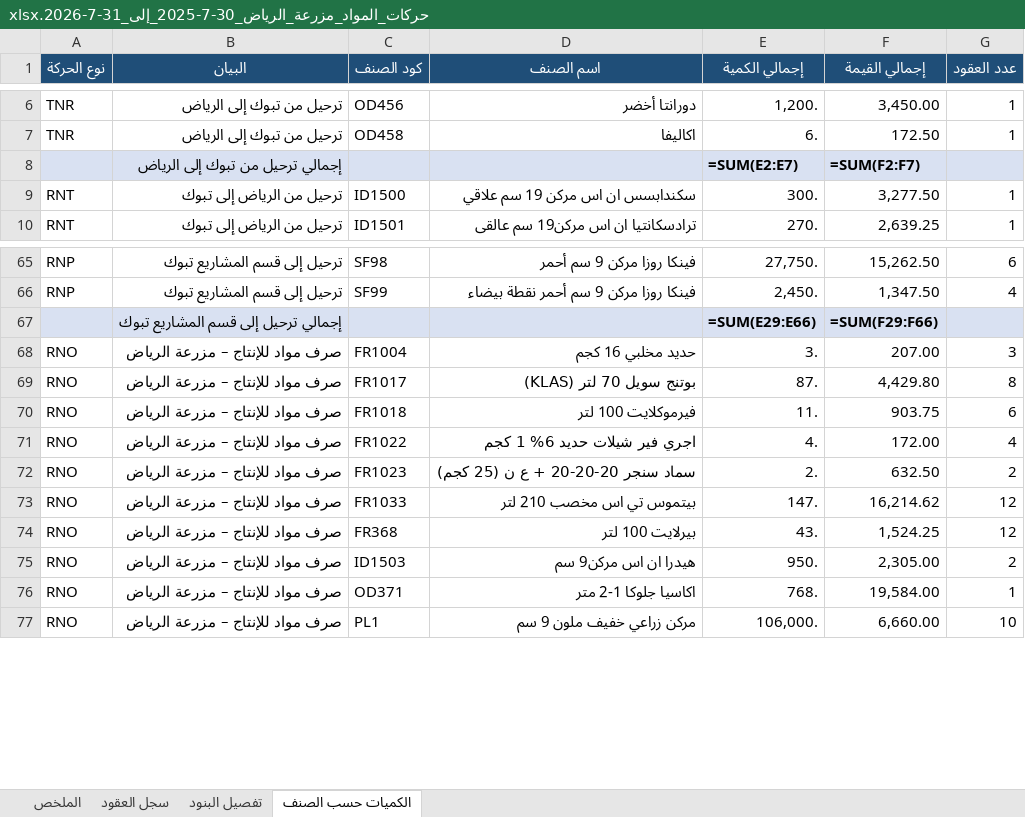
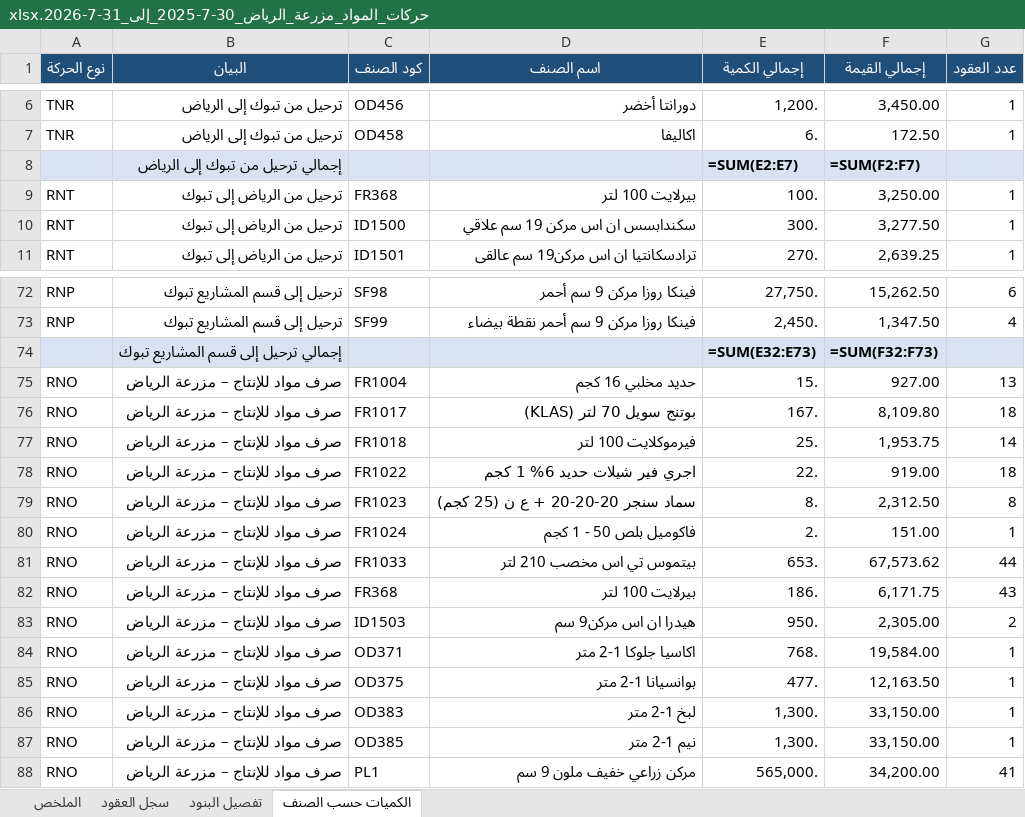
Before and after one commit to ahmedabdelsabour6/NSC, an Excel workbook: حركات_المواد_مزرعة_الرياض_30-7-2025_إلى_31-7-2026.xlsx, sheet الكميات حسب الصنف, drawn as a sheet; only a part is shown, gaps mark what is left out; values as stored, in another font and other column widths than the file's, no borders; formulas without a stored value are shown as written; addresses are those after the commit; the diff covers the shown part only; the diff names each change by its address in the sheet, - before the commit and + after, or states it on an @@ line.

```diff
--- a/حركات_المواد_مزرعة_الرياض_30-7-2025_إلى_31-7-2026.xlsx (sheet الكميات حسب الصنف)
+++ b/حركات_المواد_مزرعة_الرياض_30-7-2025_إلى_31-7-2026.xlsx (sheet الكميات حسب الصنف)
+row 9: RNT | ترحيل من الرياض إلى تبوك | FR368 | بيرلايت 100 لتر | 100. | 3,250.00 | 1
-E74 (إجمالي الكمية): =SUM(E29:E66)
+E74 (إجمالي الكمية): =SUM(E32:E73)
-F74 (إجمالي القيمة): =SUM(F29:F66)
+F74 (إجمالي القيمة): =SUM(F32:F73)
-E75 (إجمالي الكمية): 3.
+E75 (إجمالي الكمية): 15.
-F75 (إجمالي القيمة): 207.00
+F75 (إجمالي القيمة): 927.00
-G75 (عدد العقود): 3
+G75 (عدد العقود): 13
-E76 (إجمالي الكمية): 87.
+E76 (إجمالي الكمية): 167.
-F76 (إجمالي القيمة): 4,429.80
+F76 (إجمالي القيمة): 8,109.80
-G76 (عدد العقود): 8
+G76 (عدد العقود): 18
-E77 (إجمالي الكمية): 11.
+E77 (إجمالي الكمية): 25.
-F77 (إجمالي القيمة): 903.75
+F77 (إجمالي القيمة): 1,953.75
-G77 (عدد العقود): 6
+G77 (عدد العقود): 14
-E78 (إجمالي الكمية): 4.
+E78 (إجمالي الكمية): 22.
-F78 (إجمالي القيمة): 172.00
+F78 (إجمالي القيمة): 919.00
-G78 (عدد العقود): 4
+G78 (عدد العقود): 18
-E79 (إجمالي الكمية): 2.
+E79 (إجمالي الكمية): 8.
-F79 (إجمالي القيمة): 632.50
+F79 (إجمالي القيمة): 2,312.50
-G79 (عدد العقود): 2
+G79 (عدد العقود): 8
+row 80: RNO | صرف مواد للإنتاج – مزرعة الرياض | FR1024 | فاكوميل بلص 50 - 1 كجم | 2. | 151.00 | 1
-E81 (إجمالي الكمية): 147.
+E81 (إجمالي الكمية): 653.
-F81 (إجمالي القيمة): 16,214.62
+F81 (إجمالي القيمة): 67,573.62
-G81 (عدد العقود): 12
+G81 (عدد العقود): 44
-E82 (إجمالي الكمية): 43.
+E82 (إجمالي الكمية): 186.
-F82 (إجمالي القيمة): 1,524.25
+F82 (إجمالي القيمة): 6,171.75
-G82 (عدد العقود): 12
+G82 (عدد العقود): 43
+row 85: RNO | صرف مواد للإنتاج – مزرعة الرياض | OD375 | بوانسيانا 1-2 متر | 477. | 12,163.50 | 1
+row 86: RNO | صرف مواد للإنتاج – مزرعة الرياض | OD383 | لبخ 1-2 متر | 1,300. | 33,150.00 | 1
+row 87: RNO | صرف مواد للإنتاج – مزرعة الرياض | OD385 | نيم 1-2 متر | 1,300. | 33,150.00 | 1
-E88 (إجمالي الكمية): 106,000.
+E88 (إجمالي الكمية): 565,000.
-F88 (إجمالي القيمة): 6,660.00
+F88 (إجمالي القيمة): 34,200.00
-G88 (عدد العقود): 10
+G88 (عدد العقود): 41
```
Also changed, not shown: 16 added rows and 99 edited cells elsewhere in this sheet, sheet تفصيل البنود, sheet سجل العقود, sheet الملخص.
